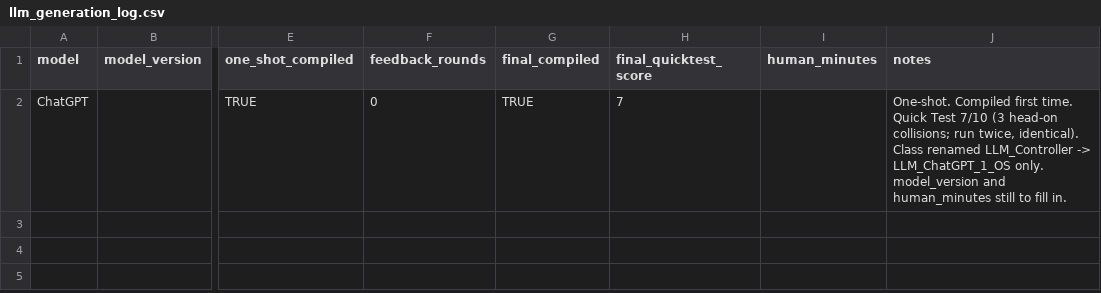
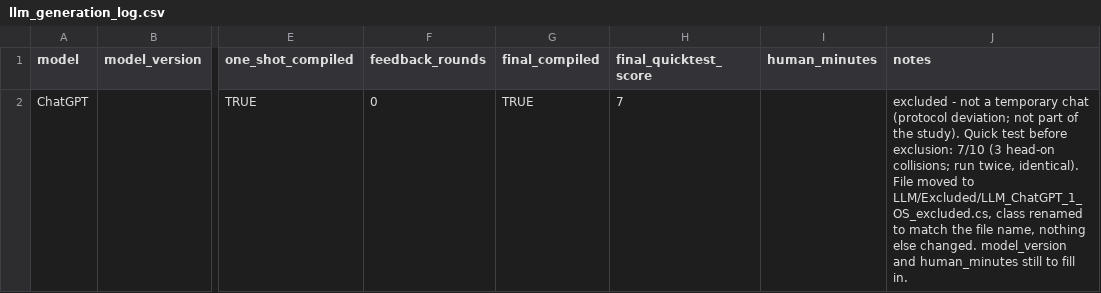
Before and after one commit to Hsk2711/llm-rover-controller-benchmark, a CSV file: results/llm_generation_log.csv, drawn as a sheet; only a part is shown, gaps mark what is left out; the diff names each change by its address in the sheet, - before the commit and + after, or states it on an @@ line.

```diff
--- a/results/llm_generation_log.csv
+++ b/results/llm_generation_log.csv
-J2 (notes): One-shot. Compiled first time. Quick Test 7/10 (3 head-on collisions; run twice, identical). Class renamed LLM_Controller -> LLM_ChatGPT_1_OS only. model_version and…
+J2 (notes): excluded - not a temporary chat (protocol deviation; not part of the study). Quick test before exclusion: 7/10 (3 head-on collisions; run twice, identical). File moved to LLM/Excluded/LLM_ChatGPT_1_OS_excluded.cs, class renamed to match the file name, nothing else changed. model_version and…
```
Also changed, not shown: 7 other files.
